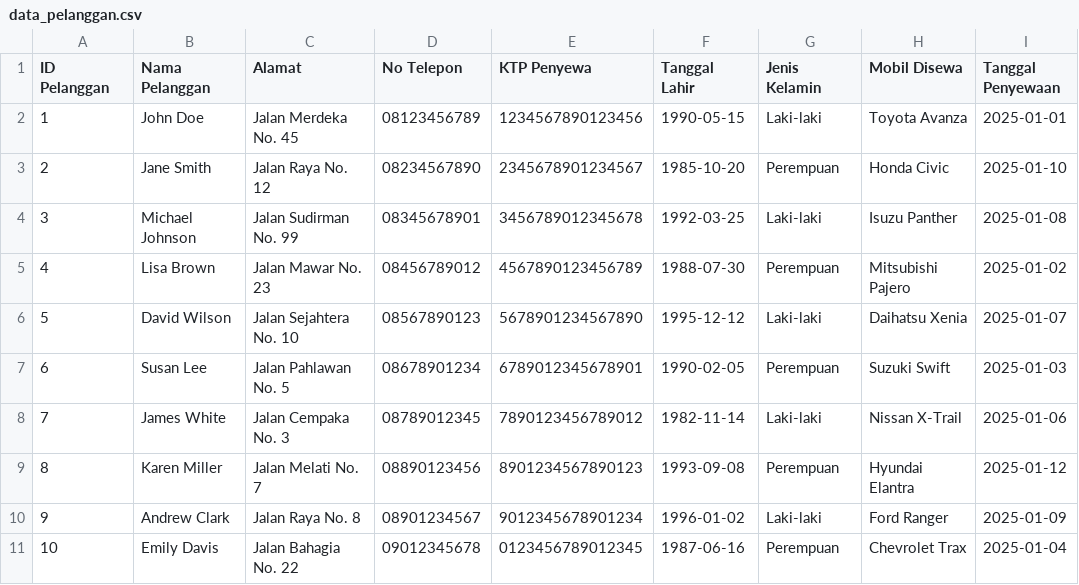
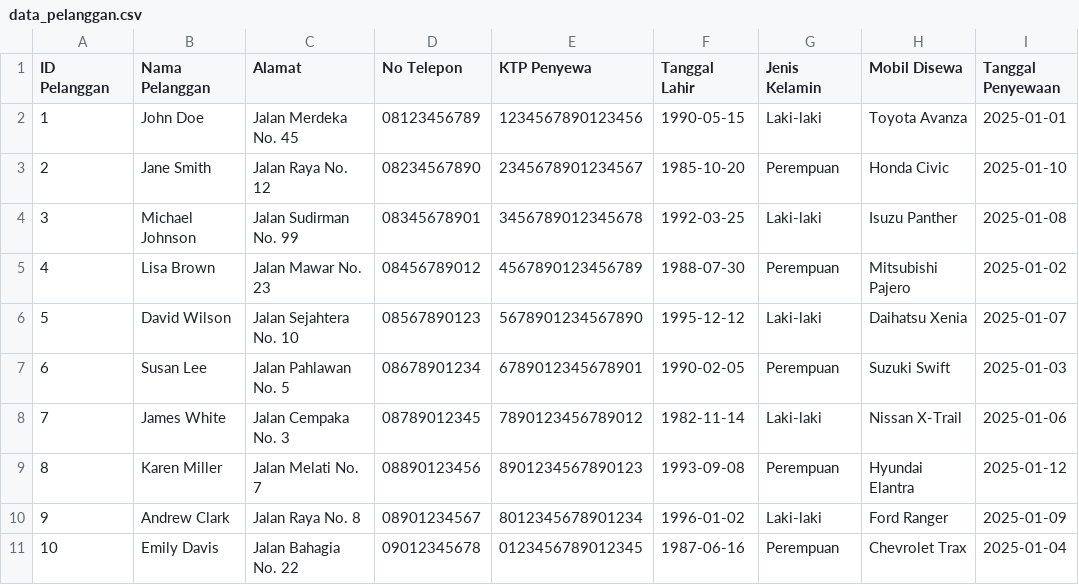
Before and after one commit to Meisterbogen21/pendataan, a CSV file: data_pelanggan.csv, drawn as a sheet; only a part is shown; the diff names each change by its address in the sheet, - before the commit and + after, or states it on an @@ line.

Commit message:
Update data_pelanggan.csv

```diff
--- a/data_pelanggan.csv
+++ b/data_pelanggan.csv
-E10 (KTP Penyewa): 9012345678901234
+E10 (KTP Penyewa): 8012345678901234
```
